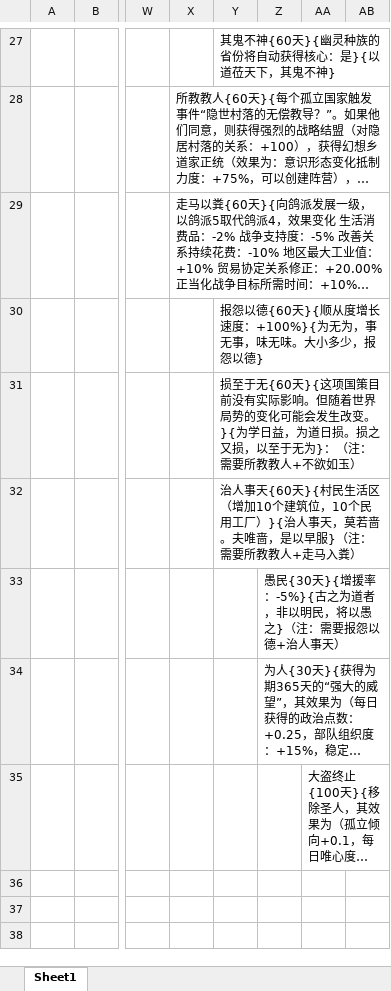
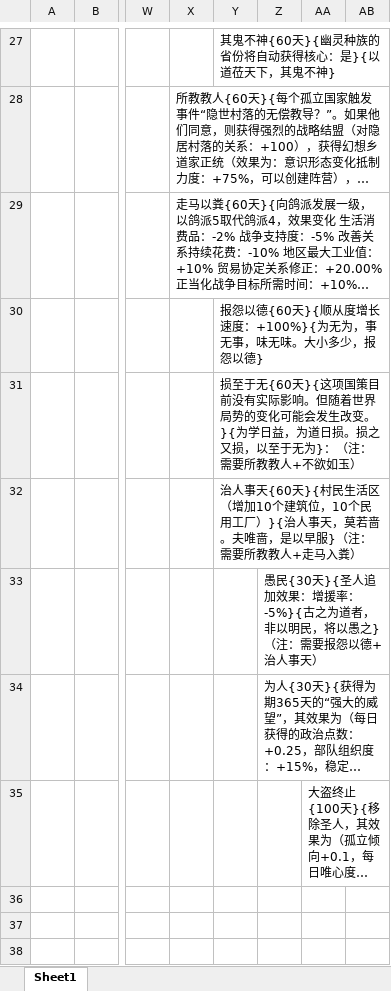
Before and after one commit to Supheria/FocusTree, an Excel workbook: 国策/隐居村落.xlsx, sheet Sheet1, drawn as a sheet; only a part is shown, gaps mark what is left out; long unchanged cells end in …; values as stored, in another font and other column widths than the file's, no borders; the diff names each change by its address in the sheet, - before the commit and + after, or states it on an @@ line.

Commit message:
修改国策 - 隐居村落

```diff
--- a/国策/隐居村落.xlsx (sheet Sheet1)
+++ b/国策/隐居村落.xlsx (sheet Sheet1)
-Z33: …民{30天}{增援率：…
+Z33: …民{30天}{圣人追加效果：增援率：…
```
